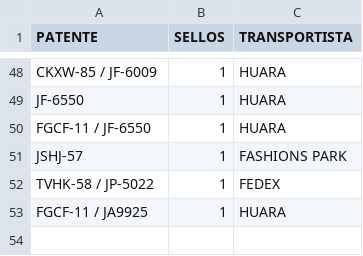
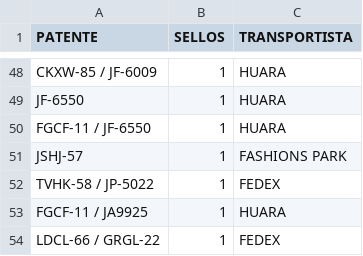
Before and after one commit to SamuelGavilan/BDFSP, a CSV file: BDpatentes.csv, drawn as a sheet; only a part is shown, gaps mark what is left out; the diff names each change by its address in the sheet, - before the commit and + after, or states it on an @@ line.

Commit message:
despacho 4

```diff
--- a/BDpatentes.csv
+++ b/BDpatentes.csv
+row 54: LDCL-66 / GRGL-22 | 1 | FEDEX
```
